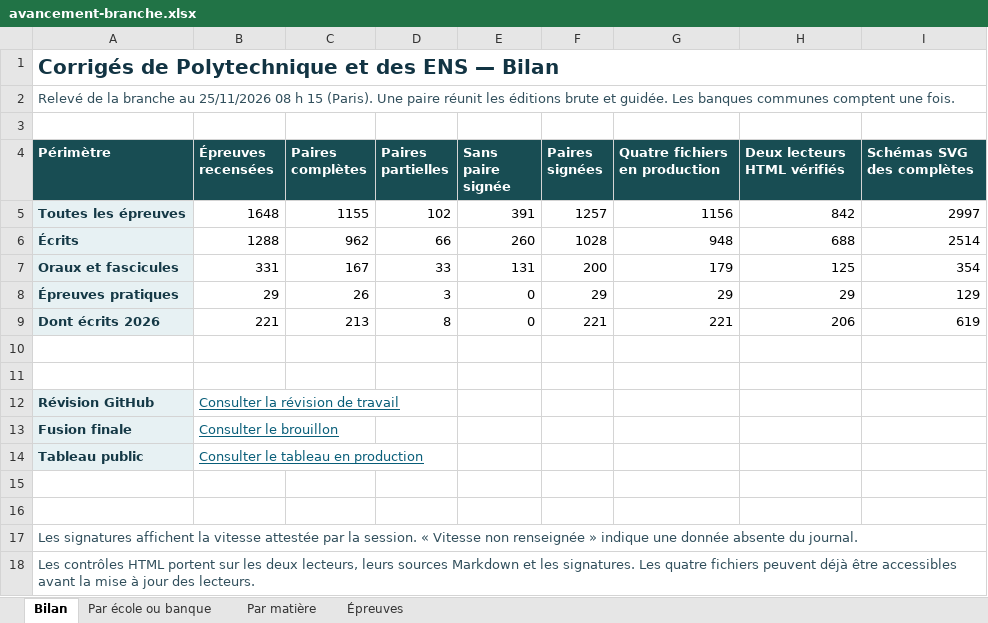
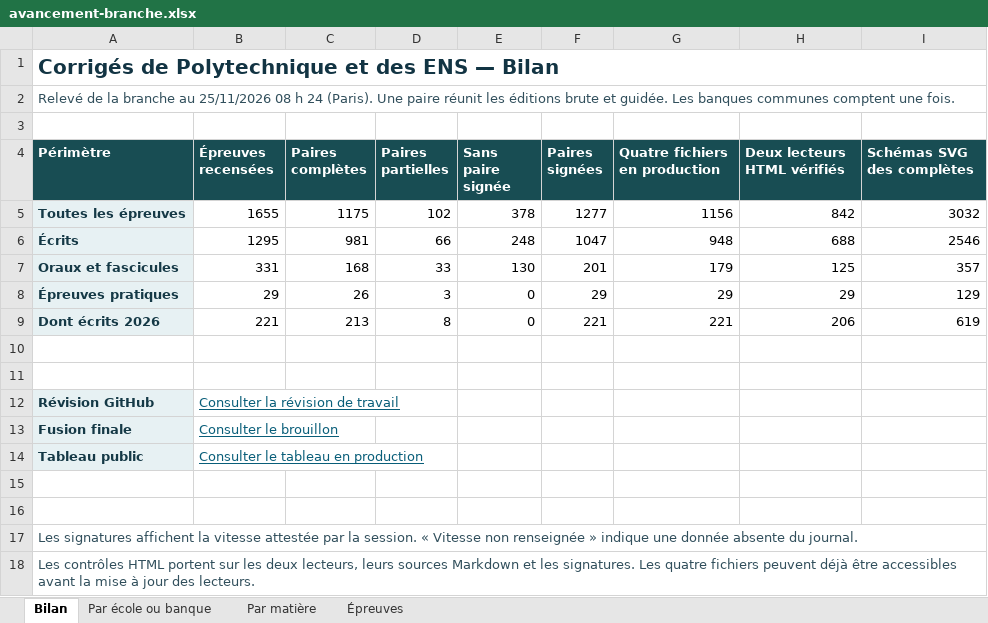
Before and after one commit to knoel99/corriges-concours, an Excel workbook: campagnes/x-ens/bilans/classeurs/avancement-branche.xlsx, sheet Bilan, drawn as a sheet; values as stored, in another font and other column widths than the file's, no borders; the diff names each change by its address in the sheet, - before the commit and + after, or states it on an @@ line.

Commit message:
Publie sur la branche le classeur des 1 655 épreuves et leurs preuves

```diff
--- a/campagnes/x-ens/bilans/classeurs/avancement-branche.xlsx (sheet Bilan)
+++ b/campagnes/x-ens/bilans/classeurs/avancement-branche.xlsx (sheet Bilan)
-A2 (Périmètre): …08 h 15 (Paris). Une…
+A2 (Périmètre): …08 h 24 (Paris). Une…
-B5 (Épreuves recensées): 1648
+B5 (Épreuves recensées): 1655
-C5 (Paires complètes): 1155
+C5 (Paires complètes): 1175
-E5 (Sans paire signée): 391
+E5 (Sans paire signée): 378
-F5 (Paires signées): 1257
+F5 (Paires signées): 1277
-I5 (Schémas SVG des complètes): 2997
+I5 (Schémas SVG des complètes): 3032
-B6 (Épreuves recensées): 1288
+B6 (Épreuves recensées): 1295
-C6 (Paires complètes): 962
+C6 (Paires complètes): 981
-E6 (Sans paire signée): 260
+E6 (Sans paire signée): 248
-F6 (Paires signées): 1028
+F6 (Paires signées): 1047
-I6 (Schémas SVG des complètes): 2514
+I6 (Schémas SVG des complètes): 2546
-C7 (Paires complètes): 167
+C7 (Paires complètes): 168
-E7 (Sans paire signée): 131
+E7 (Sans paire signée): 130
-F7 (Paires signées): 200
+F7 (Paires signées): 201
-I7 (Schémas SVG des complètes): 354
+I7 (Schémas SVG des complètes): 357
```
Also changed, not shown: sheet Épreuves, sheet Par matière, sheet Par école ou banque.
